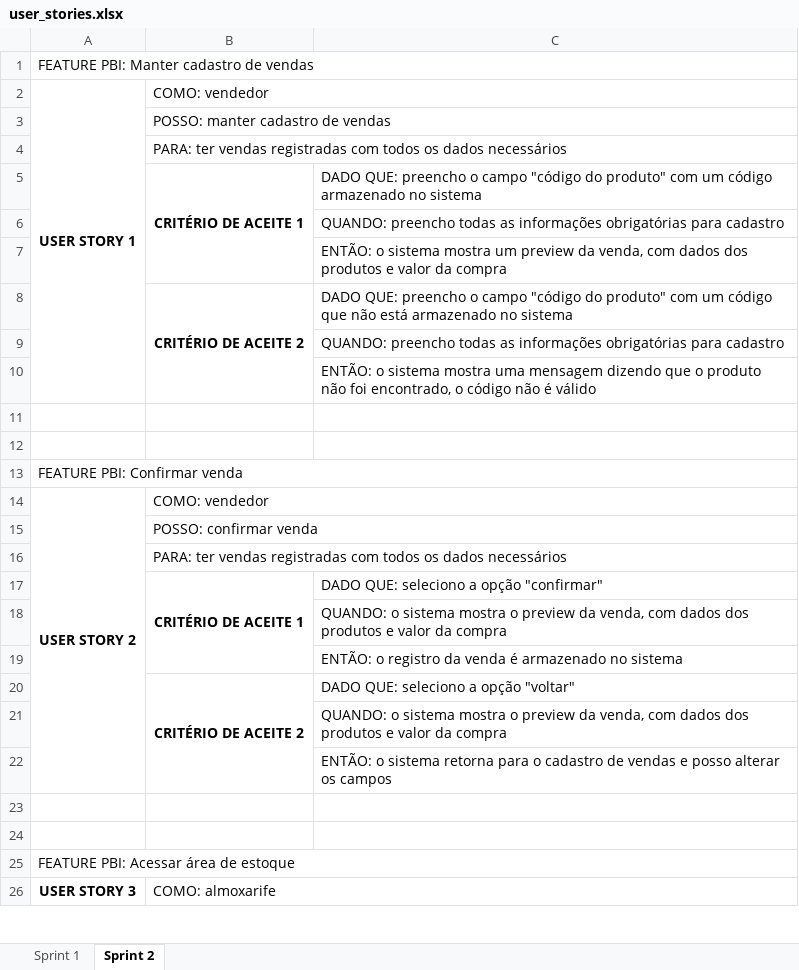
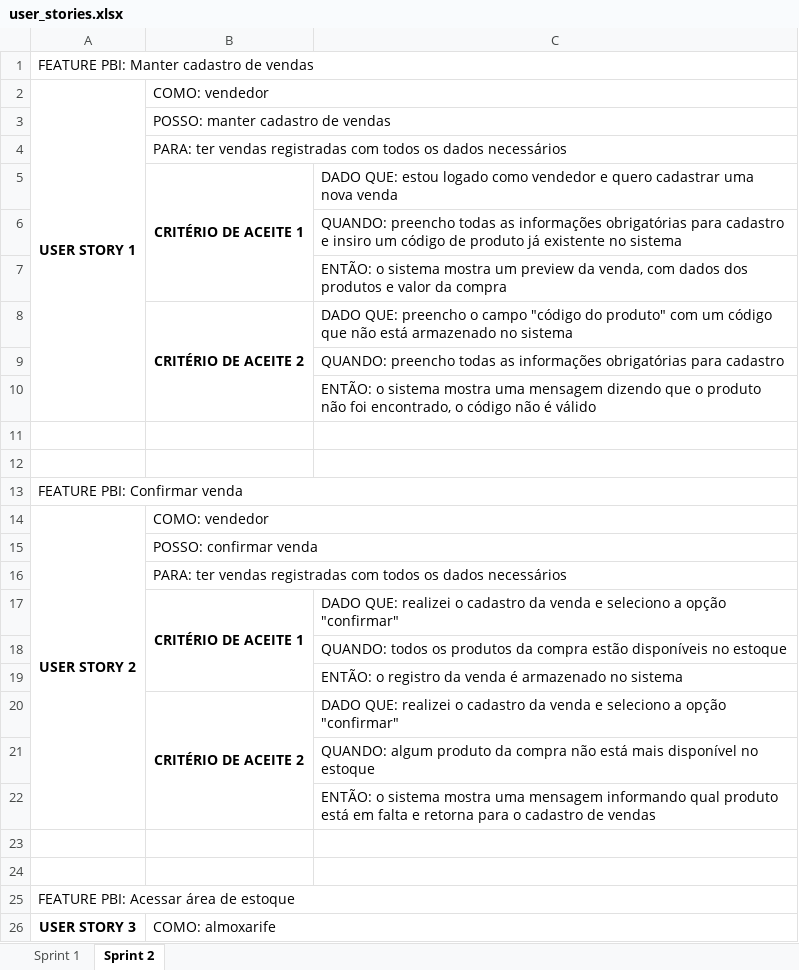
Before and after one commit to devPxT/SmartSales, an Excel workbook: Especificação/user_stories.xlsx, sheet Sprint 2, drawn as a sheet; only a part is shown; values as stored, in another font and other column widths than the file's, no borders; the diff names each change by its address in the sheet, - before the commit and + after, or states it on an @@ line.

Commit message:
Add files via upload

```diff
--- a/Especificação/user_stories.xlsx (sheet Sprint 2)
+++ b/Especificação/user_stories.xlsx (sheet Sprint 2)
-C5: DADO QUE: preencho o campo "código do produto" com um código armazenado no sistema
+C5: DADO QUE: estou logado como vendedor e quero cadastrar uma nova venda
-C6: …para cadastro
+C6: …para cadastro e insiro um código de produto já existente no sistema
-C17: DADO QUE: seleciono a…
+C17: DADO QUE: realizei o cadastro da venda e seleciono a…
-C18: QUANDO: o sistema mostra o preview da venda, com dados dos produtos e valor da compra
+C18: QUANDO: todos os produtos da compra estão disponíveis no estoque
-C20: DADO QUE: seleciono a opção "voltar"
+C20: DADO QUE: realizei o cadastro da venda e seleciono a opção "confirmar"
-C21: QUANDO: o sistema mostra o preview da venda, com dados dos produtos e valor da compra
+C21: QUANDO: algum produto da compra não está mais disponível no estoque
-C22: …o sistema retorna para o cadastro de vendas e posso alterar os campos
+C22: …o sistema mostra uma mensagem informando qual produto está em falta e retorna para o cadastro de vendas
```
